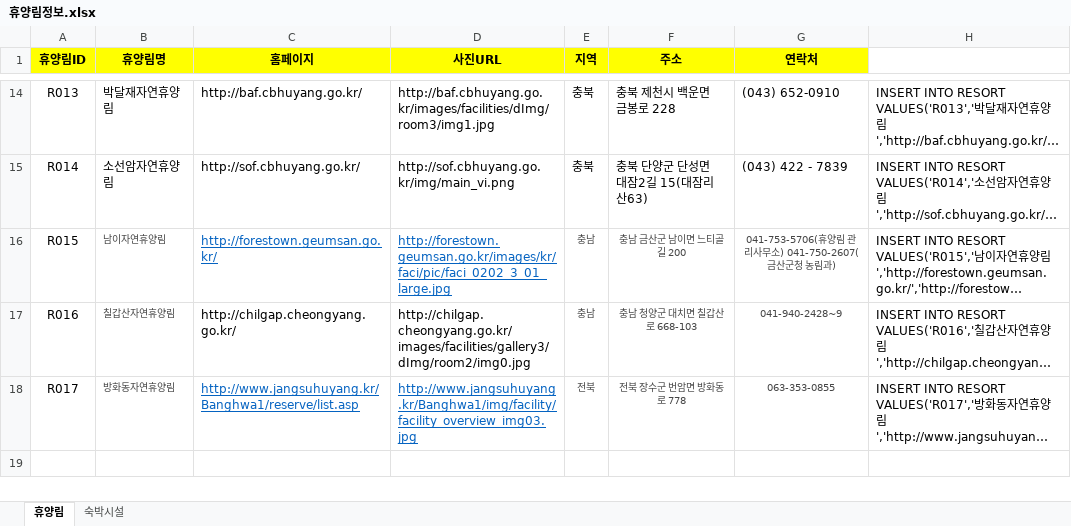
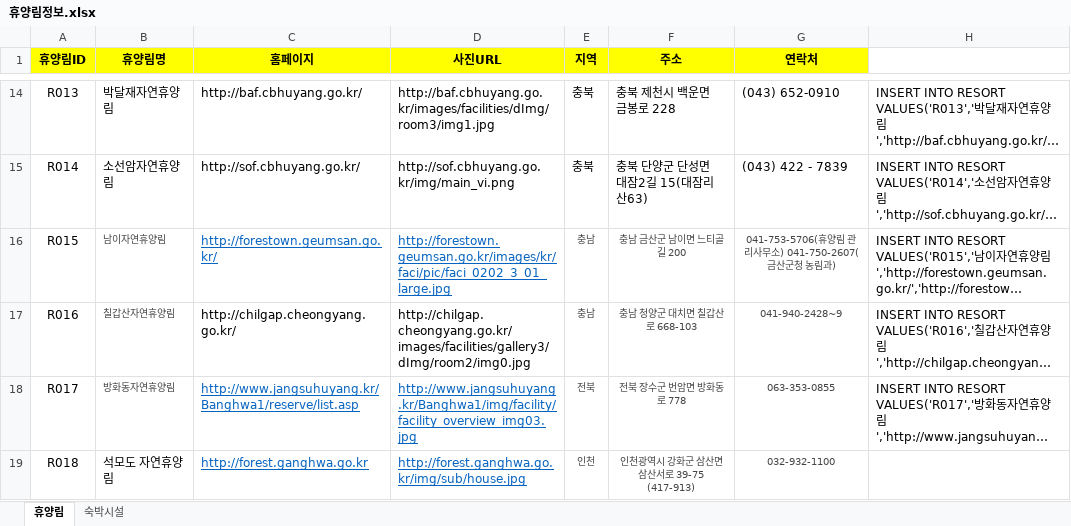
Before and after one commit to craftyworks/honsul-inthewood-spider, an Excel workbook: 휴양림정보.xlsx, sheet 휴양림, drawn as a sheet; only a part is shown, gaps mark what is left out; long unchanged cells end in …; values as stored, in another font and other column widths than the file's, no borders; the diff names each change by its address in the sheet, - before the commit and + after, or states it on an @@ line.

Commit message:
temp

```diff
--- a/휴양림정보.xlsx (sheet 휴양림)
+++ b/휴양림정보.xlsx (sheet 휴양림)
+row 19: R018 | 석모도 자연휴양림 | http://forest.ganghwa.go.kr | http://forest.ganghwa.go.kr/img/sub/house.jpg | 인천 | 인천광역시 강화군 삼산면 삼산서로 39-75 (417-913) | 032-932-1100
```
